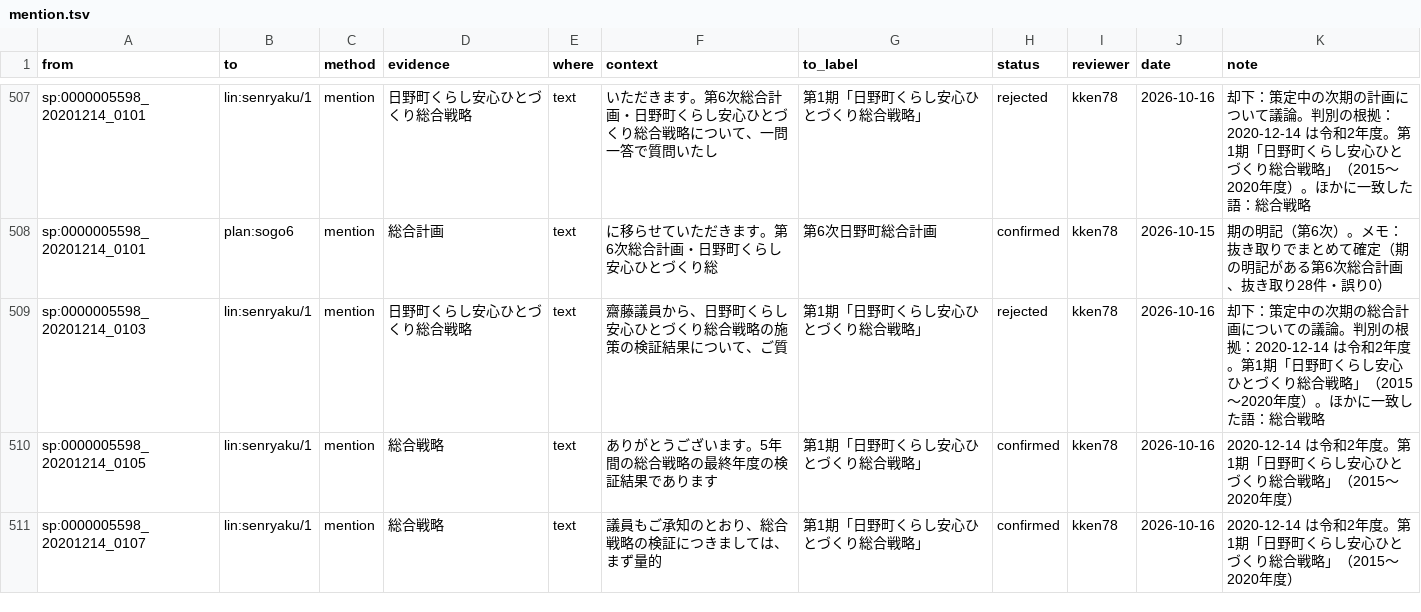
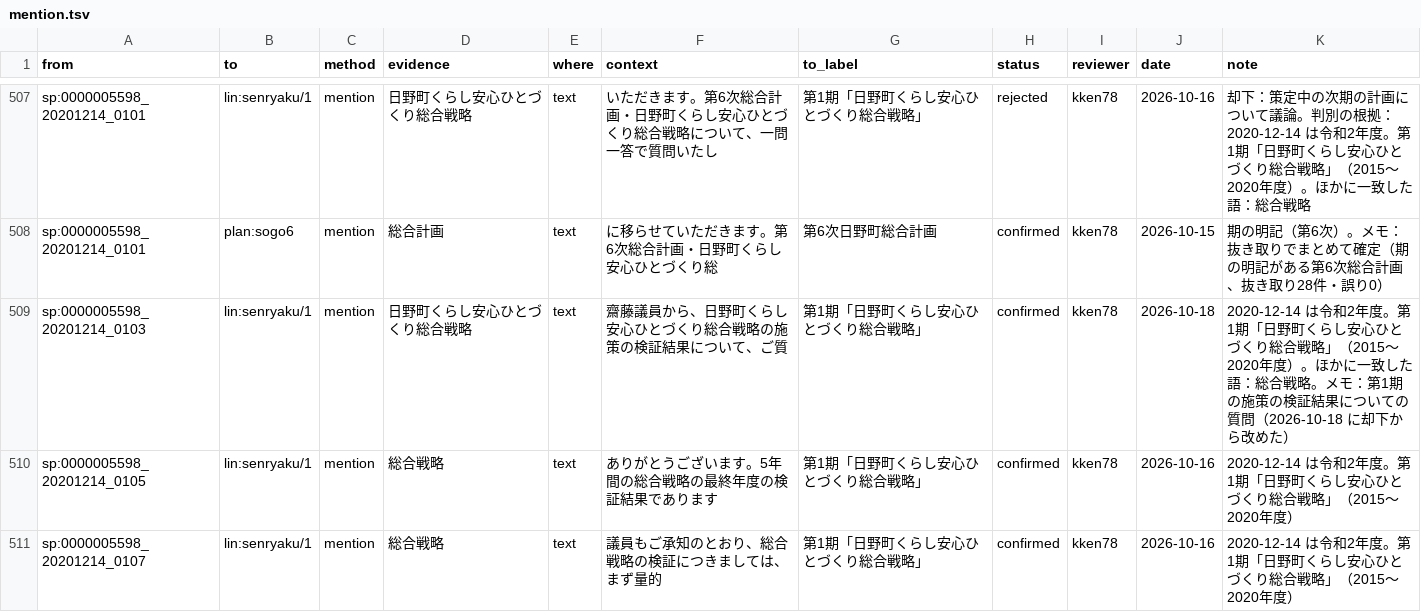
Before and after one commit to kken78/hino-ronten, a TSV file: links/mention.tsv, drawn as a sheet; only a part is shown, gaps mark what is left out.

```diff
--- a/links/mention.tsv
+++ b/links/mention.tsv
@@ -508,3 +508,3 @@ sp:0000005598_20201214_0101	lin:senryaku/1	mention	日野町くらし安心ひ
 sp:0000005598_20201214_0101	plan:sogo6	mention	総合計画	text	に移らせていただきます。第6次総合計画・日野町くらし安心ひとづくり総	第6次日野町総合計画	confirmed	kken78	2026-10-15	期の明記（第6次）。メモ：抜き取りでまとめて確定（期の明記がある第6次総合計画、抜き取り28件・誤り0）
-sp:0000005598_20201214_0103	lin:senryaku/1	mention	日野町くらし安心ひとづくり総合戦略	text	齋藤議員から、日野町くらし安心ひとづくり総合戦略の施策の検証結果について、ご質	第1期「日野町くらし安心ひとづくり総合戦略」	rejected	kken78	2026-10-16	却下：策定中の次期の総合計画についての議論。判別の根拠：2020-12-14 は令和2年度。第1期「日野町くらし安心ひとづくり総合戦略」（2015〜2020年度）。ほかに一致した語：総合戦略
+sp:0000005598_20201214_0103	lin:senryaku/1	mention	日野町くらし安心ひとづくり総合戦略	text	齋藤議員から、日野町くらし安心ひとづくり総合戦略の施策の検証結果について、ご質	第1期「日野町くらし安心ひとづくり総合戦略」	confirmed	kken78	2026-10-18	2020-12-14 は令和2年度。第1期「日野町くらし安心ひとづくり総合戦略」（2015〜2020年度）。ほかに一致した語：総合戦略。メモ：第1期の施策の検証結果についての質問（2026-10-18 に却下から改めた）
 sp:0000005598_20201214_0105	lin:senryaku/1	mention	総合戦略	text	ありがとうございます。5年間の総合戦略の最終年度の検証結果であります	第1期「日野町くらし安心ひとづくり総合戦略」	confirmed	kken78	2026-10-16	2020-12-14 は令和2年度。第1期「日野町くらし安心ひとづくり総合戦略」（2015〜2020年度）
```
